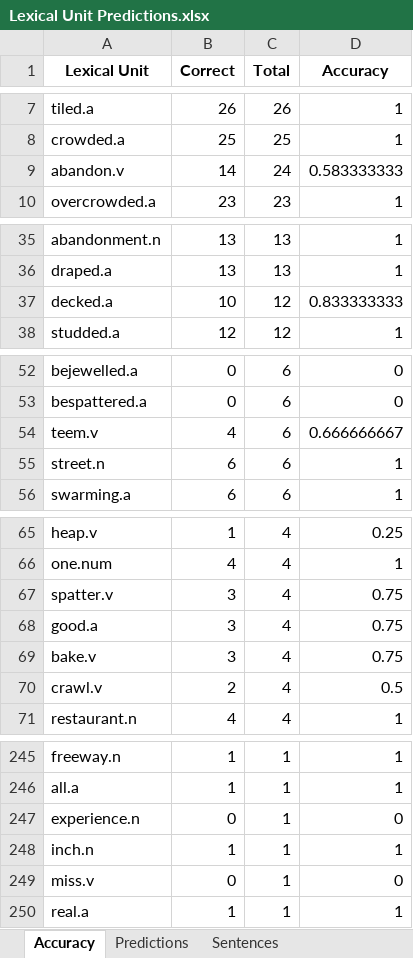
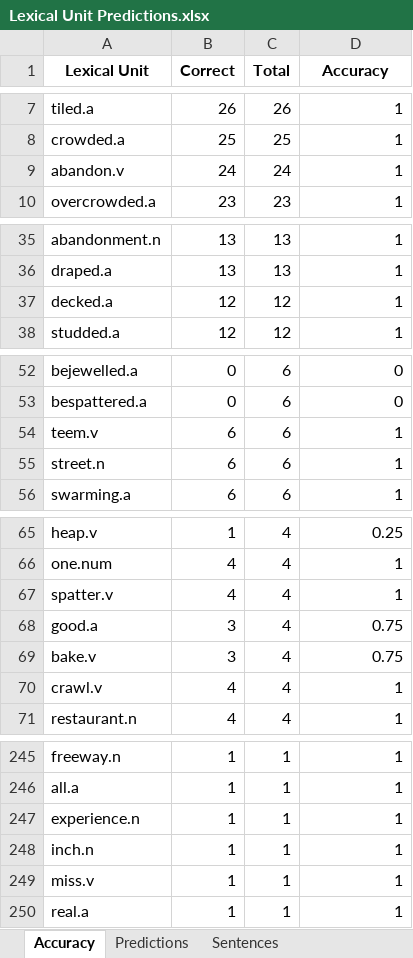
Before and after one commit to ryandschaefer/cs5322-project, an Excel workbook: output/Lexical Unit Predictions.xlsx, sheet Accuracy, drawn as a sheet; only a part is shown, gaps mark what is left out; values as stored, in another font and other column widths than the file's, no borders; the diff covers the shown part only; the diff names each change by its address in the sheet, - before the commit and + after, or states it on an @@ line.

```diff
--- a/output/Lexical Unit Predictions.xlsx (sheet Accuracy)
+++ b/output/Lexical Unit Predictions.xlsx (sheet Accuracy)
-B9 (Correct): 14
+B9 (Correct): 24
-D9 (Accuracy): 0.583333333
+D9 (Accuracy): 1
-B37 (Correct): 10
+B37 (Correct): 12
-D37 (Accuracy): 0.833333333
+D37 (Accuracy): 1
-B54 (Correct): 4
+B54 (Correct): 6
-D54 (Accuracy): 0.666666667
+D54 (Accuracy): 1
-B67 (Correct): 3
+B67 (Correct): 4
-D67 (Accuracy): 0.75
+D67 (Accuracy): 1
-B70 (Correct): 2
+B70 (Correct): 4
-D70 (Accuracy): 0.5
+D70 (Accuracy): 1
-B247 (Correct): 0
+B247 (Correct): 1
-D247 (Accuracy): 0
+D247 (Accuracy): 1
-B249 (Correct): 0
+B249 (Correct): 1
-D249 (Accuracy): 0
+D249 (Accuracy): 1
```
Also changed, not shown: 8 edited cells elsewhere in this sheet, sheet Sentences, sheet Predictions, 1 other file.
